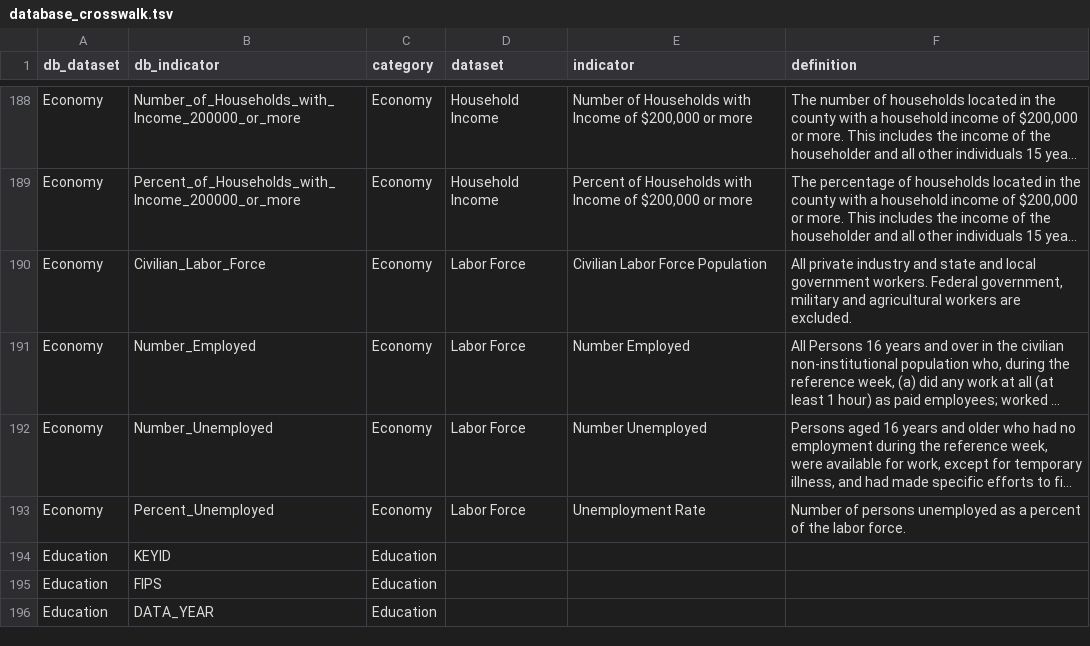
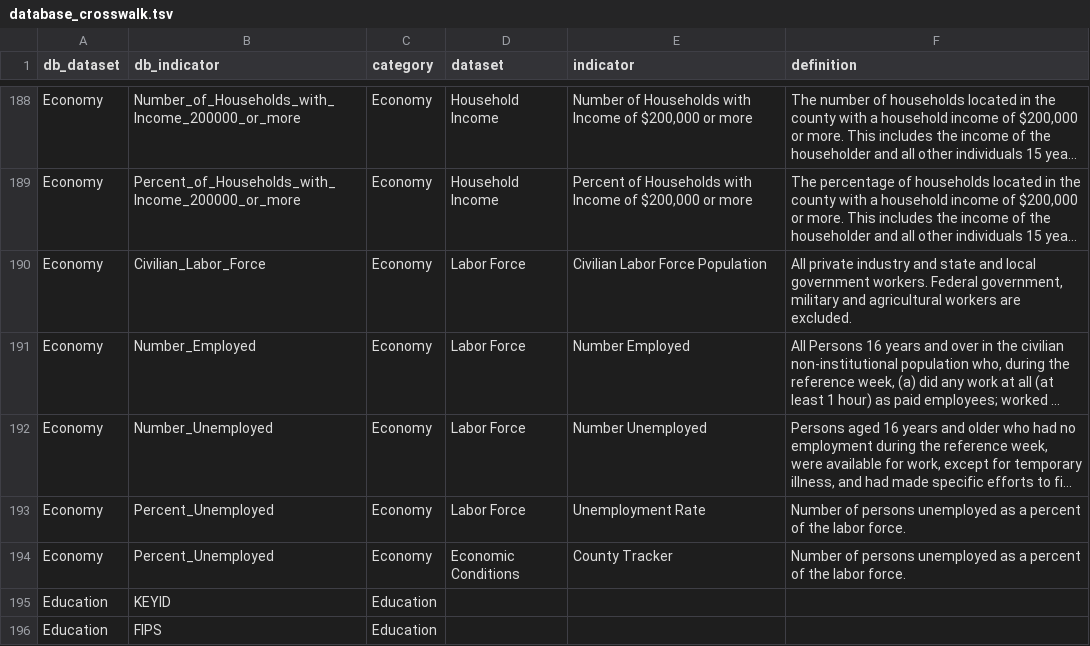
Before and after one commit to nikAleksandr/CIC, a TSV file: data/database_crosswalk.tsv, drawn as a sheet; only a part is shown, gaps mark what is left out; the shorter side is filled out with more unchanged rows; long unchanged cells end in …; the diff names each change by its address in the sheet, - before the commit and + after, or states it on an @@ line.

Commit message:
added countytracker

```diff
--- a/data/database_crosswalk.tsv
+++ b/data/database_crosswalk.tsv
+row 194: Economy | Percent_Unemployed | Economy | Economic Conditions | County Tracker | Number of persons unemployed as a percent of the labor force.
```
Also changed, not shown: 3 other files.
